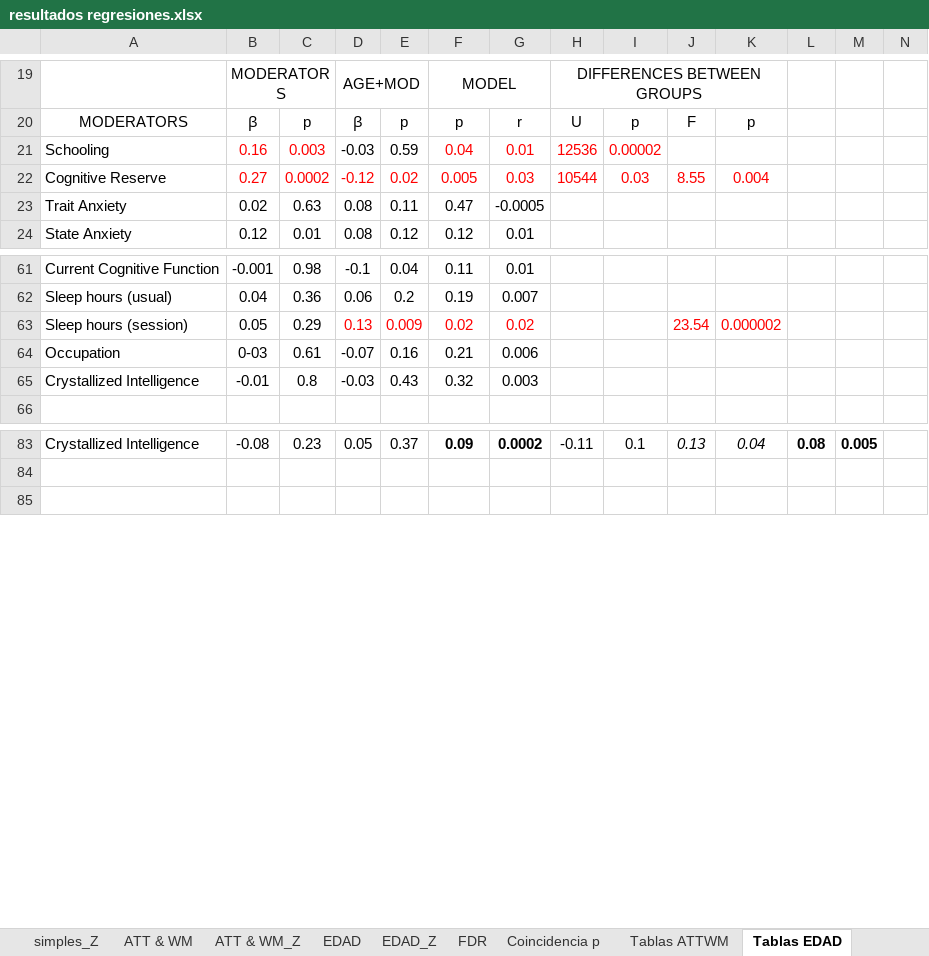
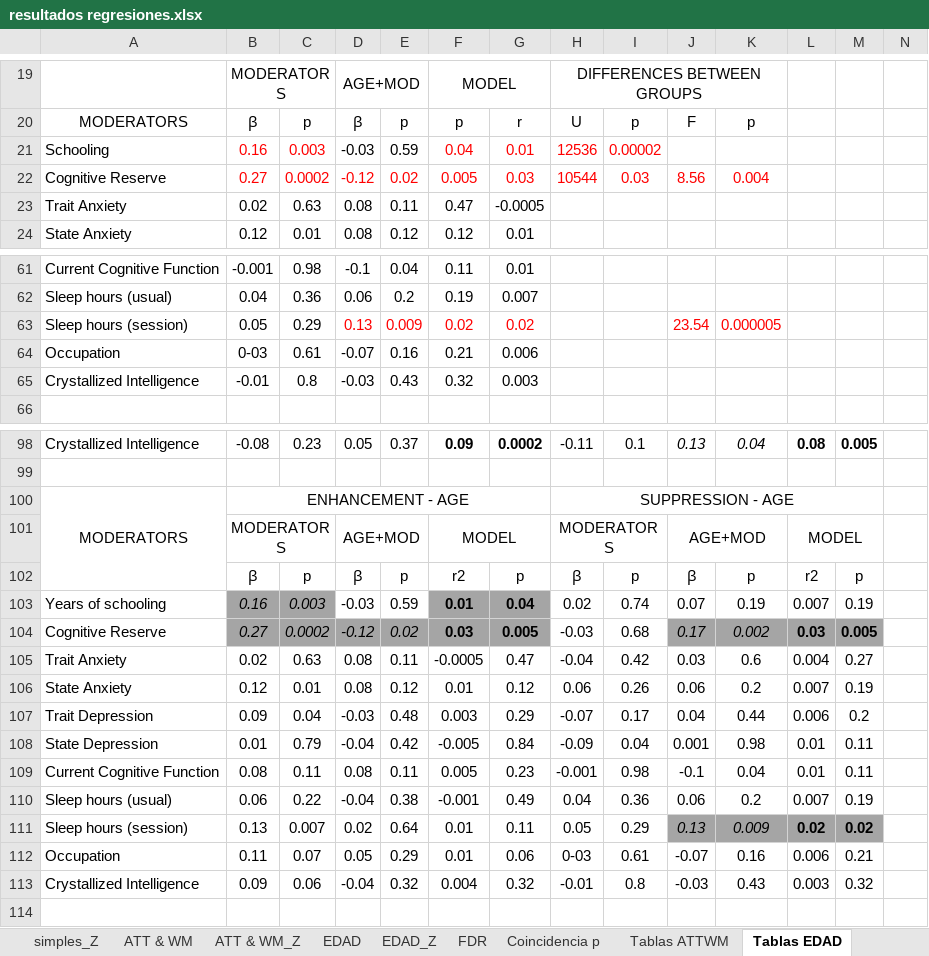
Before and after one commit to 1608elissa/Analisis-R, an Excel workbook: Resultados/resultados regresiones.xlsx, sheet Tablas EDAD, drawn as a sheet; only a part is shown, gaps mark what is left out; values as stored, in another font and other column widths than the file's, no borders; rows hold the shown columns only; the diff covers the shown part only; the diff names each change by its address in the sheet, - before the commit and + after, or states it on an @@ line.

```diff
--- a/Resultados/resultados regresiones.xlsx (sheet Tablas EDAD)
+++ b/Resultados/resultados regresiones.xlsx (sheet Tablas EDAD)
-J22: 8.55
+J22: 8.56
-K63: 0.000002
+K63: 0.000005
+row 100: MODERATORS | ENHANCEMENT - AGE |  |  |  |  |  | SUPPRESSION - AGE
+row 101:  | MODERATORS |  | AGE+MOD |  | MODEL |  | MODERATORS |  | AGE+MOD |  | MODEL
+row 102:  | ꞵ | p | ꞵ | p | r2 | p | ꞵ | p | ꞵ | p | r2 | p
+row 103: Years of schooling | 0.16 | 0.003 | -0.03 | 0.59 | 0.01 | 0.04 | 0.02 | 0.74 | 0.07 | 0.19 | 0.007 | 0.19
+row 104: Cognitive Reserve | 0.27 | 0.0002 | -0.12 | 0.02 | 0.03 | 0.005 | -0.03 | 0.68 | 0.17 | 0.002 | 0.03 | 0.005
+row 105: Trait Anxiety | 0.02 | 0.63 | 0.08 | 0.11 | -0.0005 | 0.47 | -0.04 | 0.42 | 0.03 | 0.6 | 0.004 | 0.27
+row 106: State Anxiety | 0.12 | 0.01 | 0.08 | 0.12 | 0.01 | 0.12 | 0.06 | 0.26 | 0.06 | 0.2 | 0.007 | 0.19
+row 107: Trait Depression | 0.09 | 0.04 | -0.03 | 0.48 | 0.003 | 0.29 | -0.07 | 0.17 | 0.04 | 0.44 | 0.006 | 0.2
+row 108: State Depression | 0.01 | 0.79 | -0.04 | 0.42 | -0.005 | 0.84 | -0.09 | 0.04 | 0.001 | 0.98 | 0.01 | 0.11
+row 109: Current Cognitive Function | 0.08 | 0.11 | 0.08 | 0.11 | 0.005 | 0.23 | -0.001 | 0.98 | -0.1 | 0.04 | 0.01 | 0.11
+row 110: Sleep hours (usual) | 0.06 | 0.22 | -0.04 | 0.38 | -0.001 | 0.49 | 0.04 | 0.36 | 0.06 | 0.2 | 0.007 | 0.19
+row 111: Sleep hours (session) | 0.13 | 0.007 | 0.02 | 0.64 | 0.01 | 0.11 | 0.05 | 0.29 | 0.13 | 0.009 | 0.02 | 0.02
+row 112: Occupation | 0.11 | 0.07 | 0.05 | 0.29 | 0.01 | 0.06 | 0-03 | 0.61 | -0.07 | 0.16 | 0.006 | 0.21
+row 113: Crystallized Intelligence | 0.09 | 0.06 | -0.04 | 0.32 | 0.004 | 0.32 | -0.01 | 0.8 | -0.03 | 0.43 | 0.003 | 0.32
```
Also changed, not shown: 16 added rows, 1 removed row, 20 edited cells, cell formats and merged cells elsewhere in this sheet, sheet Tablas ATTWM, sheet ATT & WM_Z, other sheet tabs, 4 other files.
